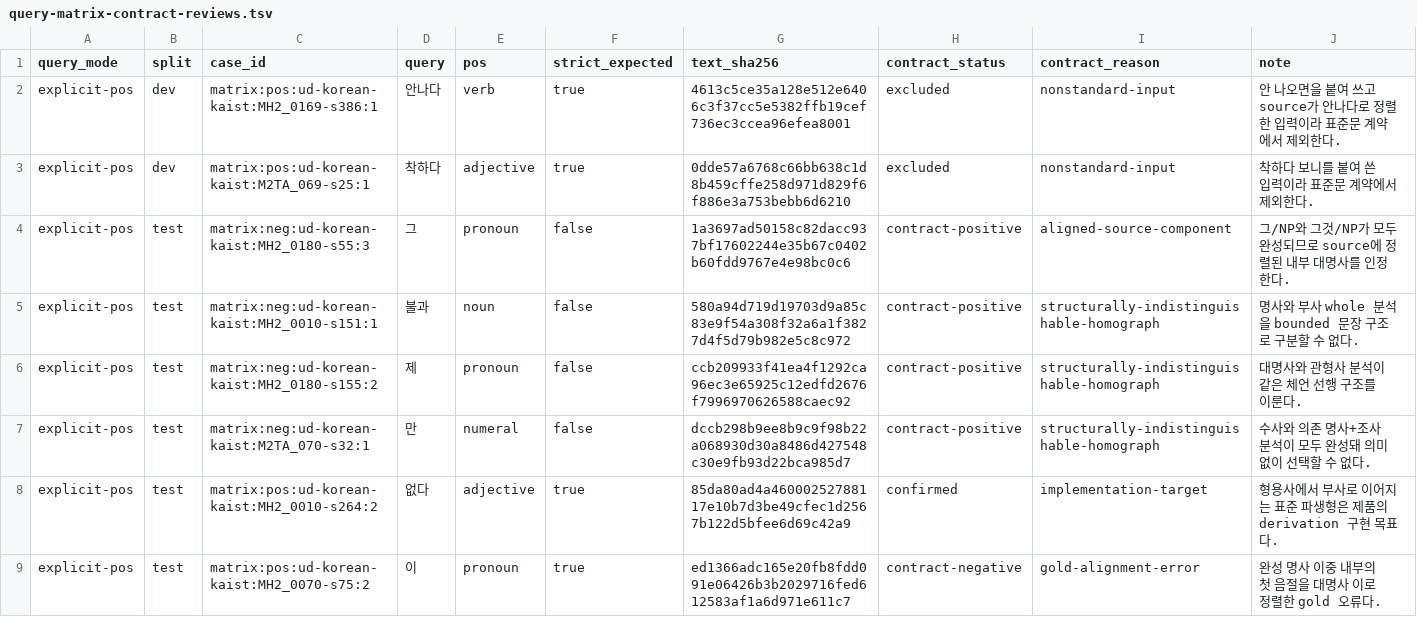
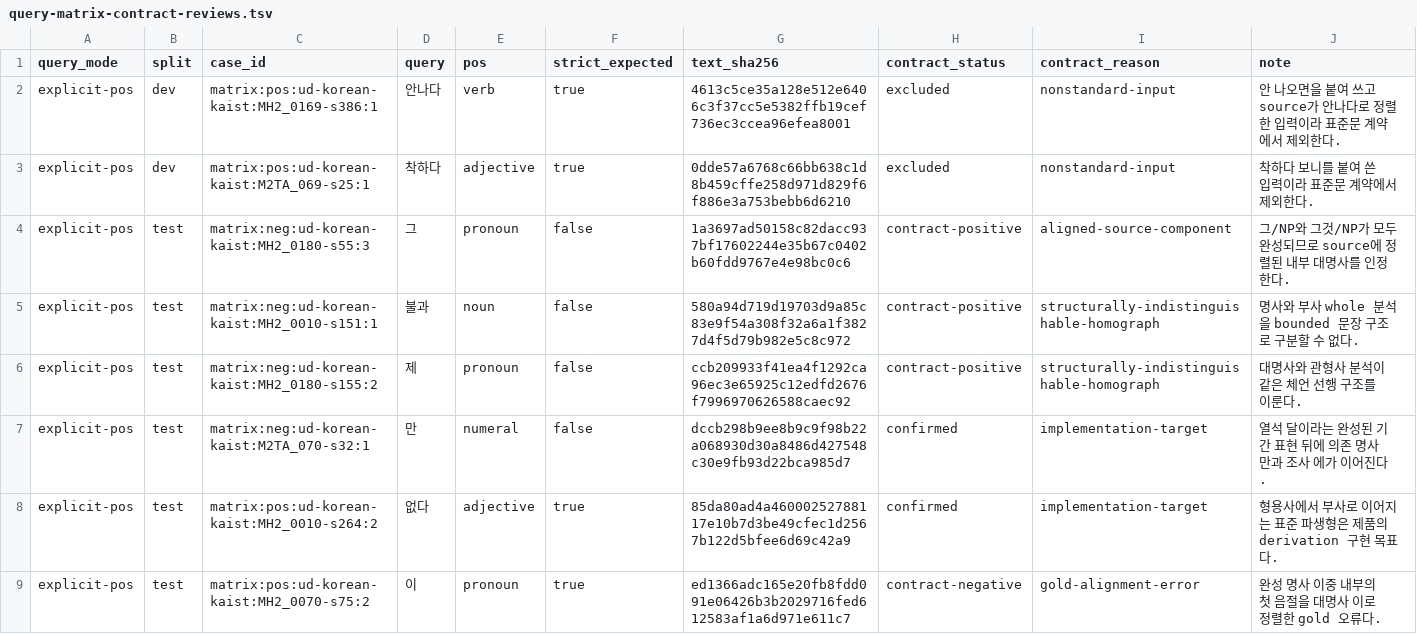
Before and after one commit to SeokminHong/kfind, a TSV file: tools/morph-compare/query-matrix-contract-reviews.tsv, drawn as a sheet; only a part is shown.

```diff
--- a/tools/morph-compare/query-matrix-contract-reviews.tsv
+++ b/tools/morph-compare/query-matrix-contract-reviews.tsv
@@ -6,3 +6,3 @@ explicit-pos	test	matrix:neg:ud-korean-kaist:MH2_0010-s151:1	불과	noun	false	5
 explicit-pos	test	matrix:neg:ud-korean-kaist:MH2_0180-s155:2	제	pronoun	false	ccb209933f41ea4f1292ca96ec3e65925c12edfd2676f7996970626588caec92	contract-positive	structurally-indistinguishable-homograph	대명사와 관형사 분석이 같은 체언 선행 구조를 이룬다.
-explicit-pos	test	matrix:neg:ud-korean-kaist:M2TA_070-s32:1	만	numeral	false	dccb298b9ee8b9c9f98b22a068930d30a8486d427548c30e9fb93d22bca985d7	contract-positive	structurally-indistinguishable-homograph	수사와 의존 명사+조사 분석이 모두 완성돼 의미 없이 선택할 수 없다.
+explicit-pos	test	matrix:neg:ud-korean-kaist:M2TA_070-s32:1	만	numeral	false	dccb298b9ee8b9c9f98b22a068930d30a8486d427548c30e9fb93d22bca985d7	confirmed	implementation-target	열석 달이라는 완성된 기간 표현 뒤에 의존 명사 만과 조사 에가 이어진다.
 explicit-pos	test	matrix:pos:ud-korean-kaist:MH2_0010-s264:2	없다	adjective	true	85da80ad4a46000252788117e10b7d3be49cfec1d2567b122d5bfee6d69c42a9	confirmed	implementation-target	형용사에서 부사로 이어지는 표준 파생형은 제품의 derivation 구현 목표다.
```
Also changed, not shown: docs/benchmarks/query-matrix-fnc-dispositions.tsv, 8 other files.
